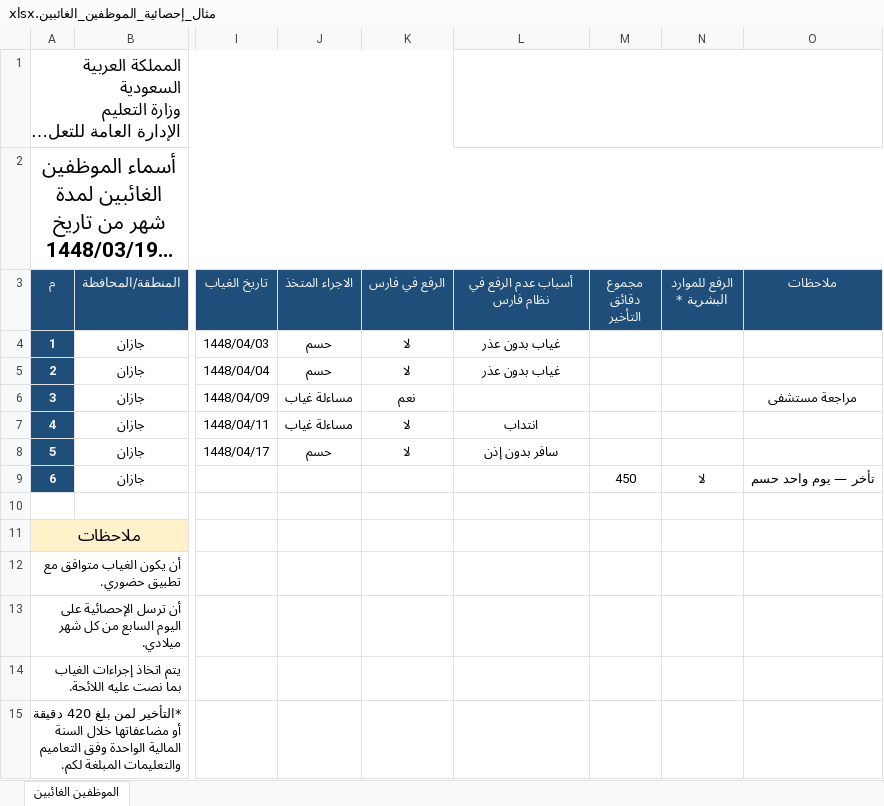
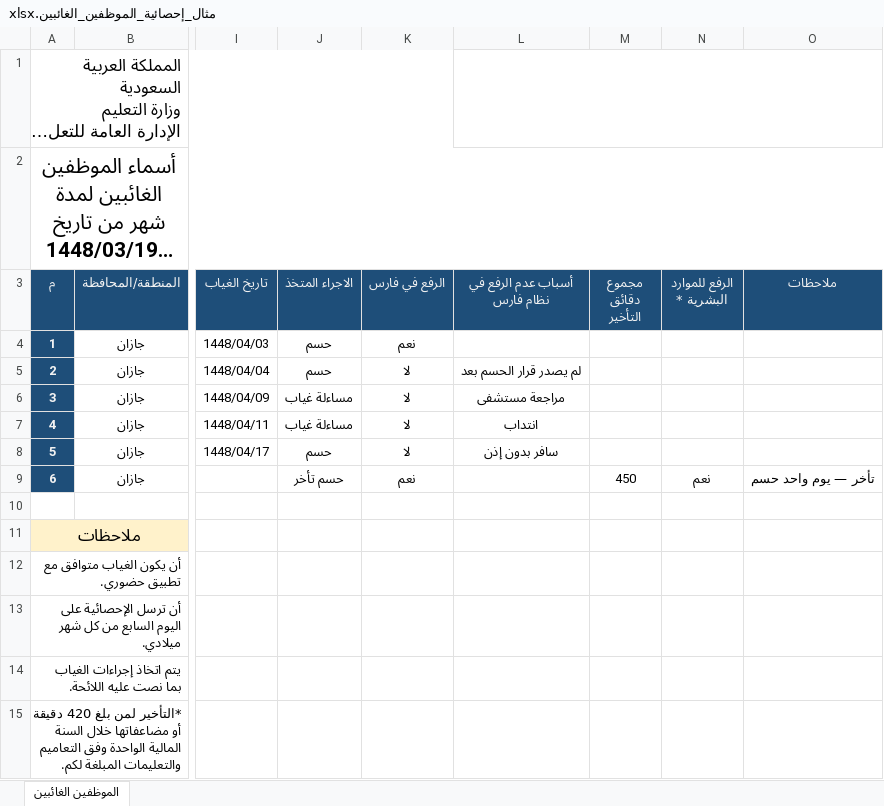
Before and after one commit to k4044s-tech/namathej-almusaala, an Excel workbook: مثال_إحصائية_الموظفين_الغائبين.xlsx, sheet الموظفين الغائبين, drawn as a sheet; only a part is shown, gaps mark what is left out; long unchanged cells end in …; values as stored, in another font and other column widths than the file's, no borders; charts and pictures not drawn; the diff names each change by its address in the sheet, - before the commit and + after, or states it on an @@ line.

```diff
--- a/مثال_إحصائية_الموظفين_الغائبين.xlsx (sheet الموظفين الغائبين)
+++ b/مثال_إحصائية_الموظفين_الغائبين.xlsx (sheet الموظفين الغائبين)
-K4 (الرفع في فارس): لا
+K4 (الرفع في فارس): نعم
-L4 (أسباب عدم الرفع في نظام فارس): غياب بدون عذر
+L4 (أسباب عدم الرفع في نظام فارس): (empty)
-L5 (أسباب عدم الرفع في نظام فارس): غياب بدون عذر
+L5 (أسباب عدم الرفع في نظام فارس): لم يصدر قرار الحسم بعد
-K6 (الرفع في فارس): نعم
+K6 (الرفع في فارس): لا
-L6 (أسباب عدم الرفع في نظام فارس): (empty)
+L6 (أسباب عدم الرفع في نظام فارس): مراجعة مستشفى
-O6 (ملاحظات): مراجعة مستشفى
+O6 (ملاحظات): (empty)
-J9 (الاجراء المتخذ): (empty)
+J9 (الاجراء المتخذ): حسم تأخر
-K9 (الرفع في فارس): (empty)
+K9 (الرفع في فارس): نعم
-N9 (الرفع للموارد البشرية *): لا
+N9 (الرفع للموارد البشرية *): نعم
```
Also changed, not shown: 2 other files.
